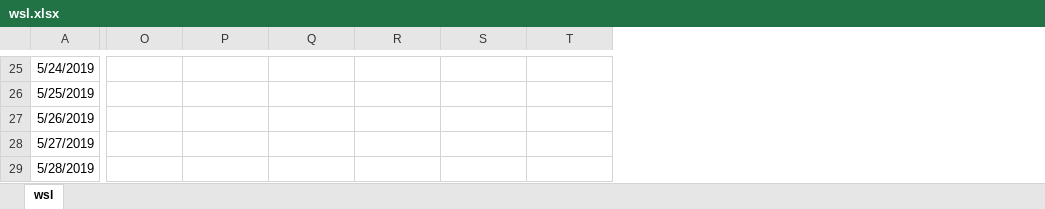
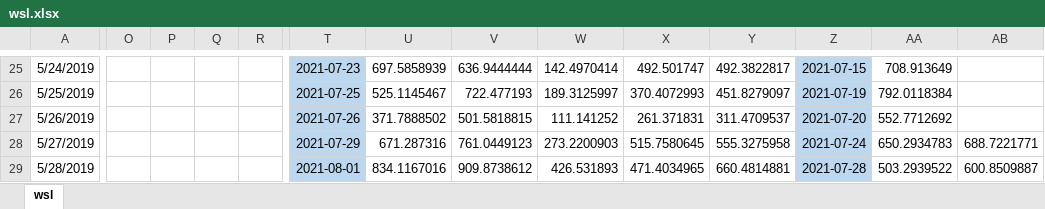
Before and after one commit to forward11/rainfall, an Excel workbook: Negative_ions/wsl.xlsx, sheet wsl, drawn as a sheet; only a part is shown, gaps mark what is left out; values as stored, in another font and other column widths than the file's, no borders; addresses are those after the commit; the diff covers the shown part only; the diff names each change by its address in the sheet, - before the commit and + after, or states it on an @@ line.

```diff
--- a/Negative_ions/wsl.xlsx (sheet wsl)
+++ b/Negative_ions/wsl.xlsx (sheet wsl)
+column O, empty
+column P, empty
+column Q, empty
+column R, empty
+column Z, rows 25-29: 2021-07-15 | 2021-07-19 | 2021-07-20 | 2021-07-24 | 2021-07-28
+column AA, rows 25-29: 708.913649 | 792.0118384 | 552.7712692 | 650.2934783 | 503.2939522
+column AB, rows 28-29: 688.7221771 | 600.8509887
-T25:T29 fill: none
+T25:T29 fill: #BDD7EE
-T25: (empty)
+T25: 2021-07-23
-U25: (empty)
+U25: 697.5858939
-V25: (empty)
+V25: 636.9444444
-W25: (empty)
+W25: 142.4970414
-X25: (empty)
+X25: 492.501747
-Y25: (empty)
+Y25: 492.3822817
-T26: (empty)
+T26: 2021-07-25
-U26: (empty)
+U26: 525.1145467
-V26: (empty)
+V26: 722.477193
-W26: (empty)
+W26: 189.3125997
-X26: (empty)
+X26: 370.4072993
-Y26: (empty)
+Y26: 451.8279097
-T27: (empty)
+T27: 2021-07-26
-U27: (empty)
+U27: 371.7888502
-V27: (empty)
+V27: 501.5818815
-W27: (empty)
+W27: 111.141252
-X27: (empty)
+X27: 261.371831
-Y27: (empty)
+Y27: 311.4709537
-T28: (empty)
+T28: 2021-07-29
-U28: (empty)
+U28: 671.287316
-V28: (empty)
+V28: 761.0449123
-W28: (empty)
+W28: 273.2200903
-X28: (empty)
+X28: 515.7580645
-Y28: (empty)
+Y28: 555.3275958
-T29: (empty)
+T29: 2021-08-01
-U29: (empty)
+U29: 834.1167016
-V29: (empty)
+V29: 909.8738612
-W29: (empty)
+W29: 426.531893
-X29: (empty)
+X29: 471.4034965
-Y29: (empty)
+Y29: 660.4814881
```
Also changed, not shown: 4 added columns, 202 edited cells, cell formats and merged cells elsewhere in this sheet, formulas that keep their value, Negative_ions/lps.xlsx.
